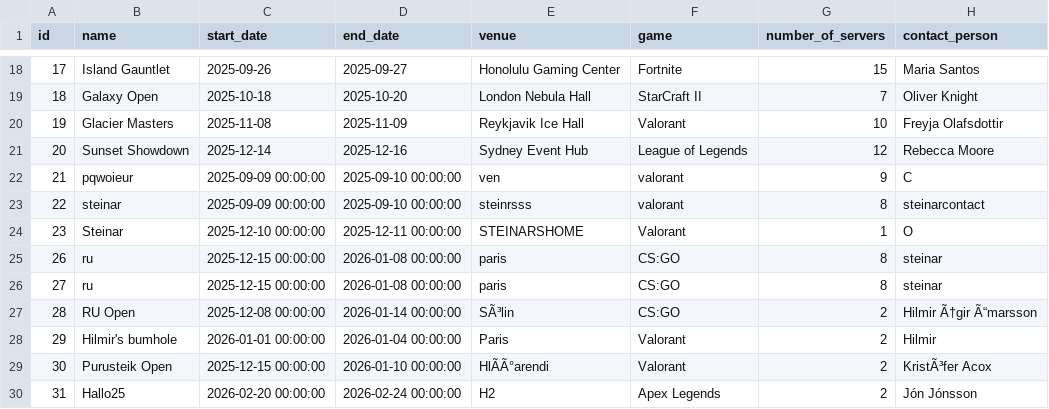
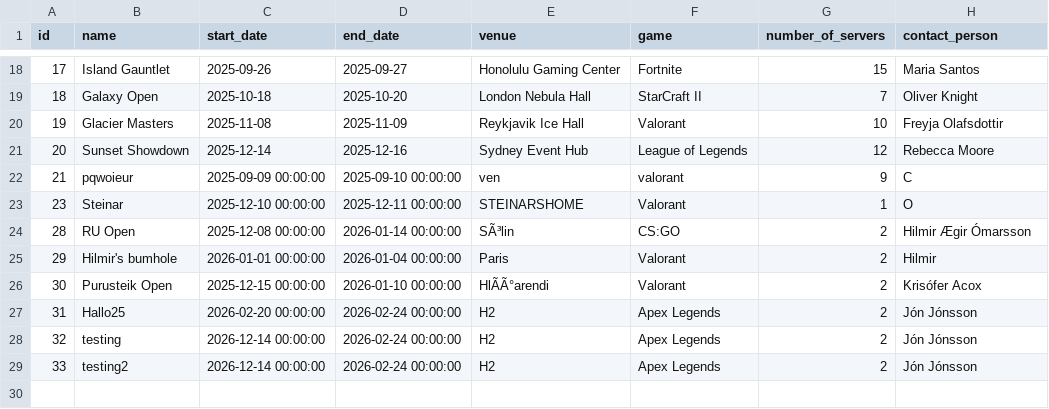
Before and after one commit to SteinarHelgi/esport_cup, a CSV file: Data/tournaments.csv, drawn as a sheet; only a part is shown, gaps mark what is left out; removed rows and columns are numbered as before the commit, all else as after; the diff names each change by its address in the sheet, - before the commit and + after, or states it on an @@ line.

```diff
--- a/Data/tournaments.csv
+++ b/Data/tournaments.csv
-row 23: 22 | steinar | 2025-09-09 00:00:00 | 2025-09-10 00:00:00 | steinrsss | valorant | 8 | steinarcontact
-row 25: 26 | ru | 2025-12-15 00:00:00 | 2026-01-08 00:00:00 | paris | CS:GO | 8 | steinar
-row 26: 27 | ru | 2025-12-15 00:00:00 | 2026-01-08 00:00:00 | paris | CS:GO | 8 | steinar
-H24 (contact_person): Hilmir Ã†gir Ã“marsson
+H24 (contact_person): Hilmir Ægir Ómarsson
-H26 (contact_person): KristÃ³fer Acox
+H26 (contact_person): Krisófer Acox
+row 28: 32 | testing | 2026-12-14 00:00:00 | 2026-02-24 00:00:00 | H2 | Apex Legends | 2 | Jón Jónsson
+row 29: 33 | testing2 | 2026-12-14 00:00:00 | 2026-02-24 00:00:00 | H2 | Apex Legends | 2 | Jón Jónsson
```
Also changed, not shown: Data/contact_person.csv, Data/players.csv, 6 other files.
